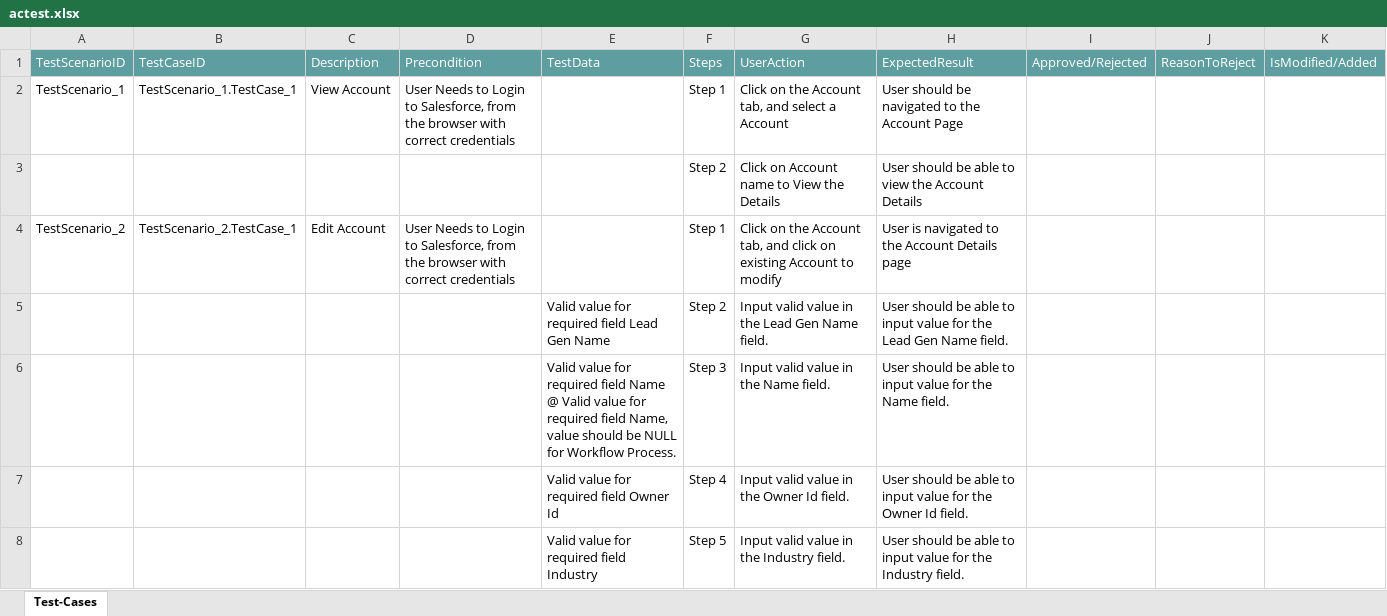
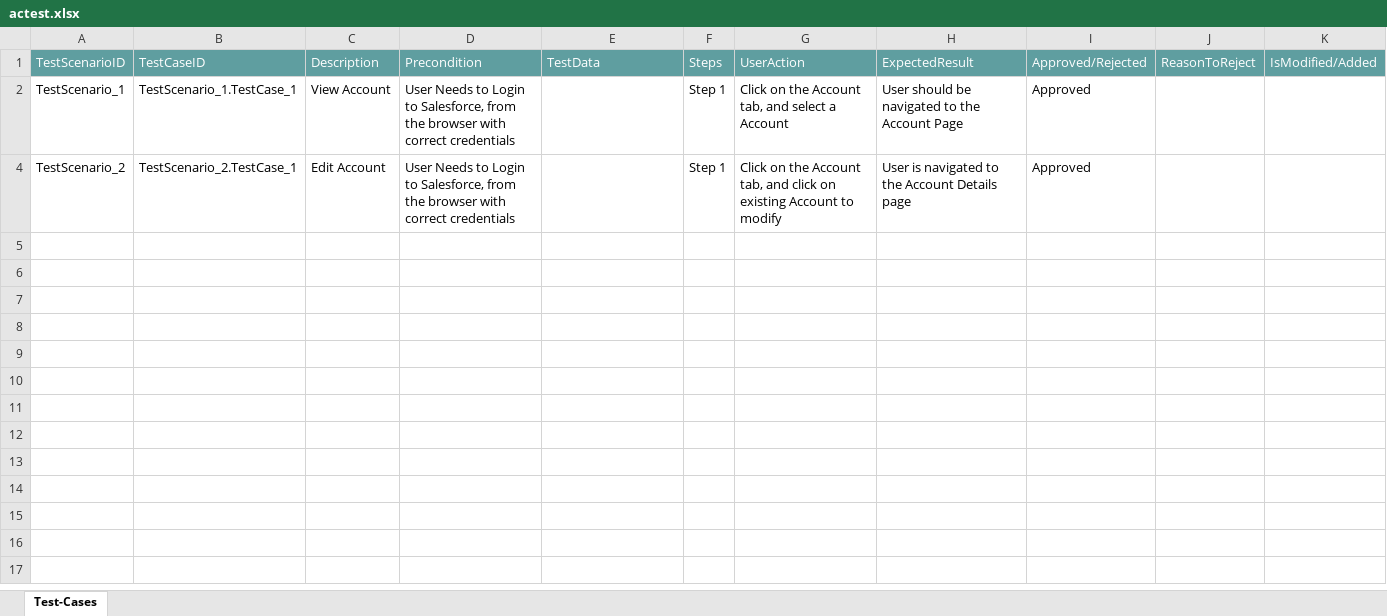
Before and after one commit to ShaikMohamedIrfan/PRELUDEPOC, an Excel workbook: actest.xlsx, sheet Test-Cases, drawn as a sheet; only a part is shown; values as stored, in another font and other column widths than the file's, no borders; table styles not drawn; the diff covers the shown part only; the diff names each change by its address in the sheet, - before the commit and + after, or states it on an @@ line.

Commit message:
Add files via upload

```diff
--- a/actest.xlsx (sheet Test-Cases)
+++ b/actest.xlsx (sheet Test-Cases)
-I2: (empty)
+I2: Approved
@@ row 3 hidden:  |  |  |  |  | Step 2 | Click on Account name to View the Details | User should be able to view the Account Details @@
-I4: (empty)
+I4: Approved
@@ row 5 hidden:  |  |  |  | Valid value for required field Lead Gen Name | Step 2 | Input valid value in the Lead Gen Name field. | User should be able to input value for the Lead Gen Name field. @@
@@ row 6 hidden:  |  |  |  | Valid value for required field Name @ Valid value for required field Name, value should be NULL for Workflow Process. | Step 3 | Input valid value in the Name field. | User should be able to input value for the Name field. @@
@@ row 7 hidden:  |  |  |  | Valid value for required field Owner Id | Step 4 | Input valid value in the Owner Id field. | User should be able to input value for the Owner Id field. @@
@@ row 8 hidden:  |  |  |  | Valid value for required field Industry | Step 5 | Input valid value in the Industry field. | User should be able to input value for the Industry field. @@
```
Also changed, not shown: 6 hidden or unhidden rows elsewhere in this sheet.
